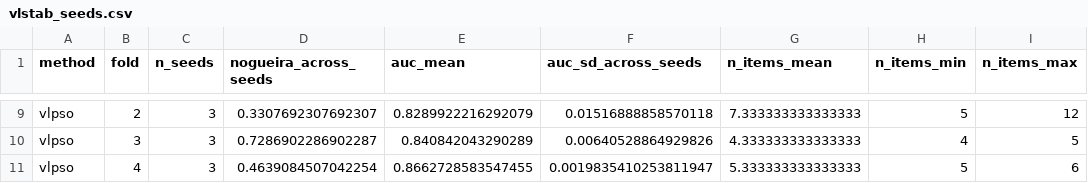
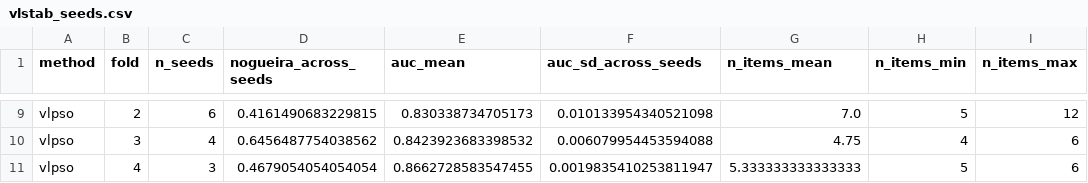
Before and after one commit to Qussai2026/article-1, a CSV file: round2/r2_tables/vlstab_seeds.csv, drawn as a sheet; only a part is shown, gaps mark what is left out; the diff covers the shown part only; the diff names each change by its address in the sheet, - before the commit and + after, or states it on an @@ line.

```diff
--- a/round2/r2_tables/vlstab_seeds.csv
+++ b/round2/r2_tables/vlstab_seeds.csv
-C9 (n_seeds): 3
+C9 (n_seeds): 6
-D9 (nogueira_across_seeds): 0.3307692307692307
+D9 (nogueira_across_seeds): 0.4161490683229815
-E9 (auc_mean): 0.8289922216292079
+E9 (auc_mean): 0.830338734705173
-F9 (auc_sd_across_seeds): 0.01516888858570118
+F9 (auc_sd_across_seeds): 0.010133954340521098
-G9 (n_items_mean): 7.333333333333333
+G9 (n_items_mean): 7.0
-C10 (n_seeds): 3
+C10 (n_seeds): 4
-D10 (nogueira_across_seeds): 0.7286902286902287
+D10 (nogueira_across_seeds): 0.6456487754038562
-E10 (auc_mean): 0.840842043290289
+E10 (auc_mean): 0.8423923683398532
-F10 (auc_sd_across_seeds): 0.00640528864929826
+F10 (auc_sd_across_seeds): 0.006079954453594088
-G10 (n_items_mean): 4.333333333333333
+G10 (n_items_mean): 4.75
-I10 (n_items_max): 5
+I10 (n_items_max): 6
-D11 (nogueira_across_seeds): 0.4639084507042254
+D11 (nogueira_across_seeds): 0.4679054054054054
```
Also changed, not shown: 1 added row, 1 removed row and 29 edited cells elsewhere in this file, round2/r2_tables/sel_budget.csv, round2/r2_tables/vlstab_sensitivity.csv, 6 other files.
